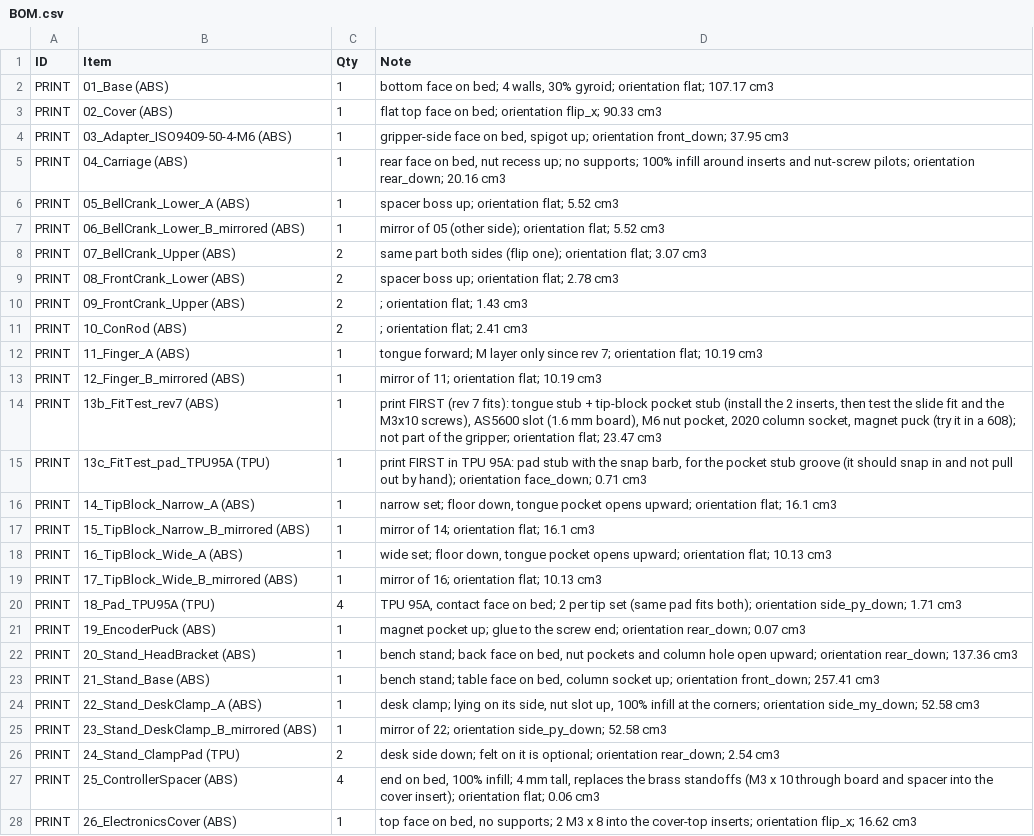
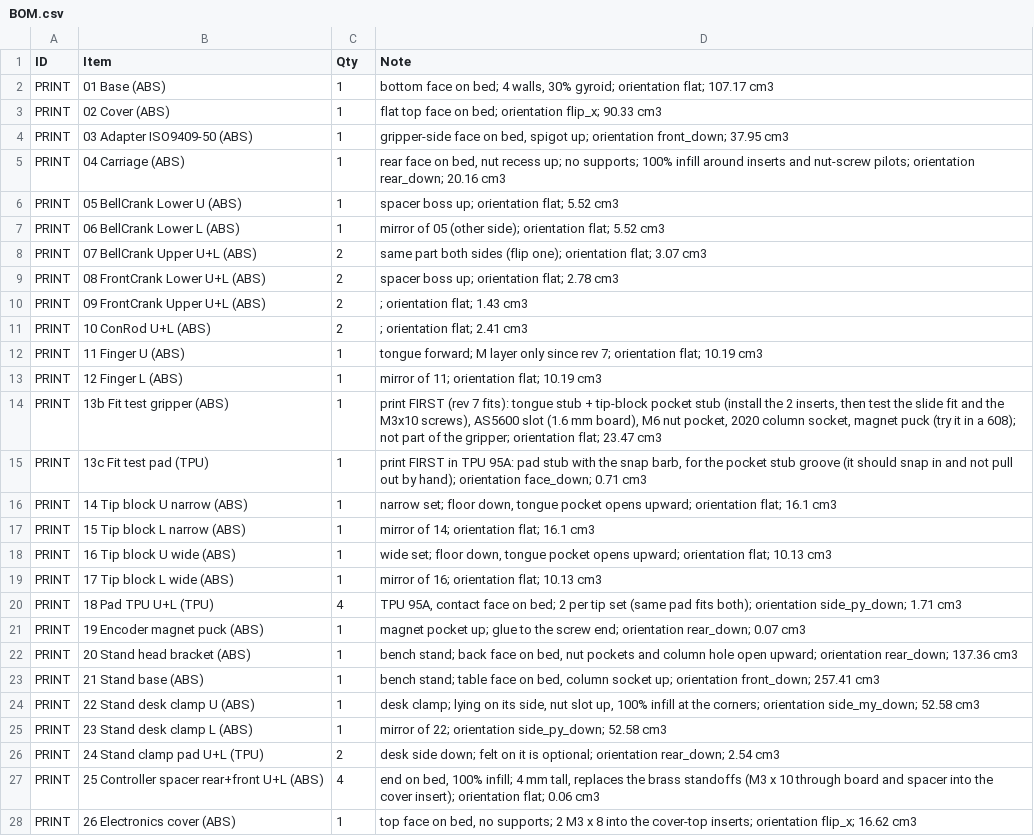
Before and after one commit to anuragbhandari-eng/Gripper_V2, a CSV file: gripper_fabrication_rev7/BOM.csv, drawn as a sheet; only a part is shown; the diff covers the shown part only; the diff names each change by its address in the sheet, - before the commit and + after, or states it on an @@ line.

```diff
--- a/gripper_fabrication_rev7/BOM.csv
+++ b/gripper_fabrication_rev7/BOM.csv
-B2 (Item): 01_Base (ABS)
+B2 (Item): 01 Base (ABS)
-B3 (Item): 02_Cover (ABS)
+B3 (Item): 02 Cover (ABS)
-B4 (Item): 03_Adapter_ISO9409-50-4-M6 (ABS)
+B4 (Item): 03 Adapter ISO9409-50 (ABS)
-B5 (Item): 04_Carriage (ABS)
+B5 (Item): 04 Carriage (ABS)
-B6 (Item): 05_BellCrank_Lower_A (ABS)
+B6 (Item): 05 BellCrank Lower U (ABS)
-B7 (Item): 06_BellCrank_Lower_B_mirrored (ABS)
+B7 (Item): 06 BellCrank Lower L (ABS)
-B8 (Item): 07_BellCrank_Upper (ABS)
+B8 (Item): 07 BellCrank Upper U+L (ABS)
-B9 (Item): 08_FrontCrank_Lower (ABS)
+B9 (Item): 08 FrontCrank Lower U+L (ABS)
-B10 (Item): 09_FrontCrank_Upper (ABS)
+B10 (Item): 09 FrontCrank Upper U+L (ABS)
-B11 (Item): 10_ConRod (ABS)
+B11 (Item): 10 ConRod U+L (ABS)
-B12 (Item): 11_Finger_A (ABS)
+B12 (Item): 11 Finger U (ABS)
-B13 (Item): 12_Finger_B_mirrored (ABS)
+B13 (Item): 12 Finger L (ABS)
-B14 (Item): 13b_FitTest_rev7 (ABS)
+B14 (Item): 13b Fit test gripper (ABS)
-B15 (Item): 13c_FitTest_pad_TPU95A (TPU)
+B15 (Item): 13c Fit test pad (TPU)
-B16 (Item): 14_TipBlock_Narrow_A (ABS)
+B16 (Item): 14 Tip block U narrow (ABS)
-B17 (Item): 15_TipBlock_Narrow_B_mirrored (ABS)
+B17 (Item): 15 Tip block L narrow (ABS)
-B18 (Item): 16_TipBlock_Wide_A (ABS)
+B18 (Item): 16 Tip block U wide (ABS)
-B19 (Item): 17_TipBlock_Wide_B_mirrored (ABS)
+B19 (Item): 17 Tip block L wide (ABS)
-B20 (Item): 18_Pad_TPU95A (TPU)
+B20 (Item): 18 Pad TPU U+L (TPU)
-B21 (Item): 19_EncoderPuck (ABS)
+B21 (Item): 19 Encoder magnet puck (ABS)
-B22 (Item): 20_Stand_HeadBracket (ABS)
+B22 (Item): 20 Stand head bracket (ABS)
-B23 (Item): 21_Stand_Base (ABS)
+B23 (Item): 21 Stand base (ABS)
-B24 (Item): 22_Stand_DeskClamp_A (ABS)
+B24 (Item): 22 Stand desk clamp U (ABS)
-B25 (Item): 23_Stand_DeskClamp_B_mirrored (ABS)
+B25 (Item): 23 Stand desk clamp L (ABS)
-B26 (Item): 24_Stand_ClampPad (TPU)
+B26 (Item): 24 Stand clamp pad U+L (TPU)
-B27 (Item): 25_ControllerSpacer (ABS)
+B27 (Item): 25 Controller spacer rear+front U+L (ABS)
-B28 (Item): 26_ElectronicsCover (ABS)
+B28 (Item): 26 Electronics cover (ABS)
```
Also changed, not shown: 3 edited cells elsewhere in this file, 13 other files.
